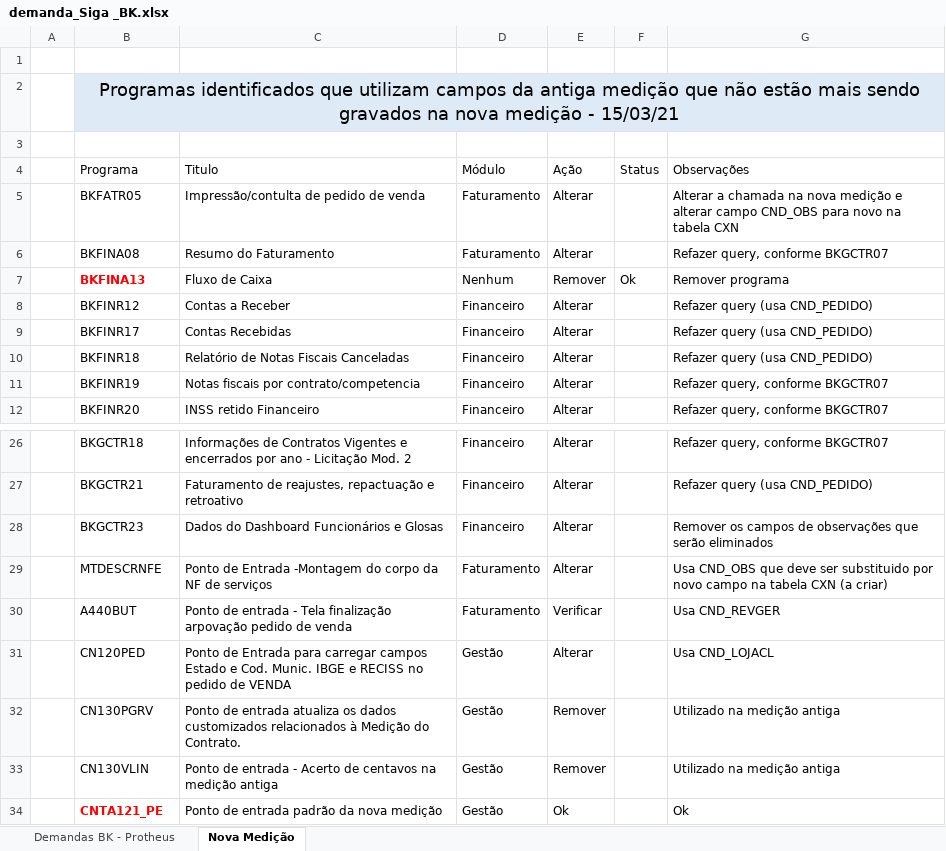
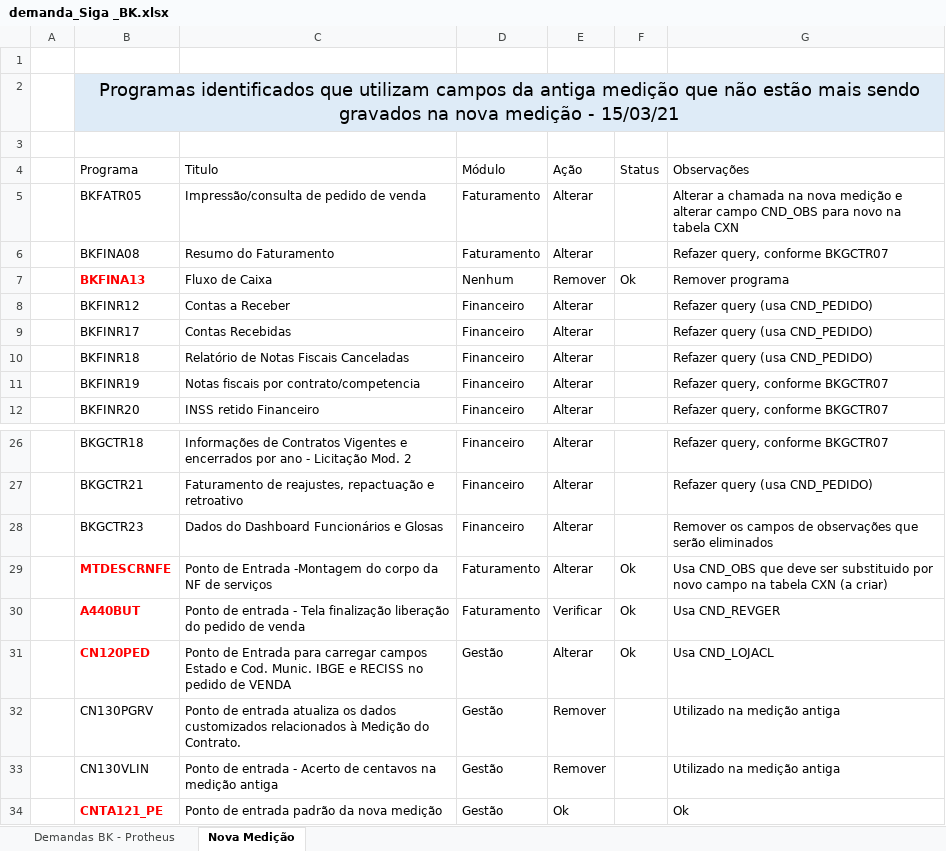
Before and after one commit to marcos-abrahao/bk, an Excel workbook: demanda_Siga _BK.xlsx, sheet Nova Medição, drawn as a sheet; only a part is shown, gaps mark what is left out; values as stored, in another font and other column widths than the file's, no borders; table styles not drawn; the diff names each change by its address in the sheet, - before the commit and + after, or states it on an @@ line.

Commit message:
Nova Medição 13-04-2021

```diff
--- a/demanda_Siga _BK.xlsx (sheet Nova Medição)
+++ b/demanda_Siga _BK.xlsx (sheet Nova Medição)
-C5 (Titulo): Impressão/contulta de pedido de venda
+C5 (Titulo): Impressão/consulta de pedido de venda
@@ B29:B31 bold: off → on, text colour: black → #FF0000 @@
-F29:F31 (Status): (empty)
+F29:F31 (Status): Ok
-C30 (Titulo): …Tela finalização arpovação pedido de…
+C30 (Titulo): …Tela finalização liberação do pedido de…
```
Also changed, not shown: sheet Demandas BK - Protheus, 11 other files.
